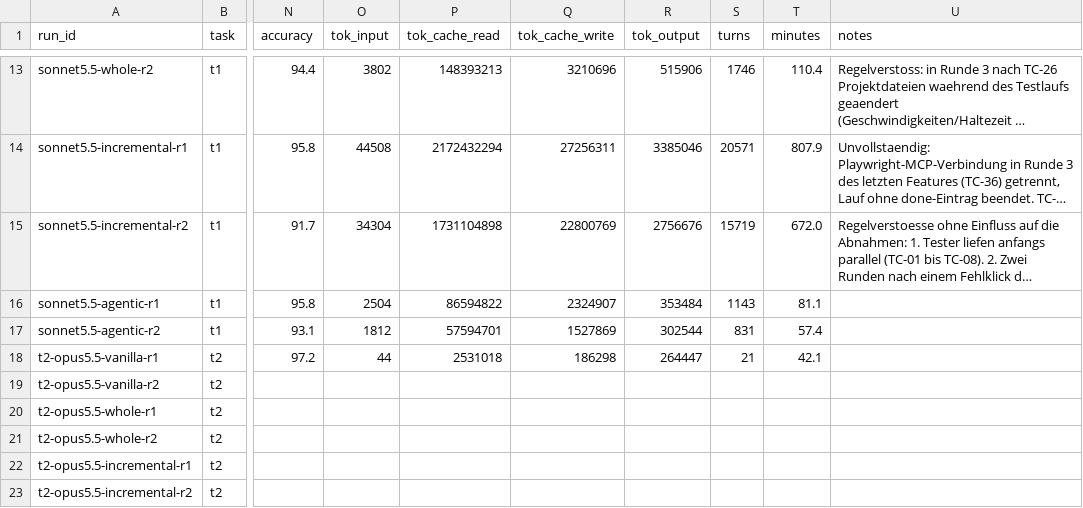
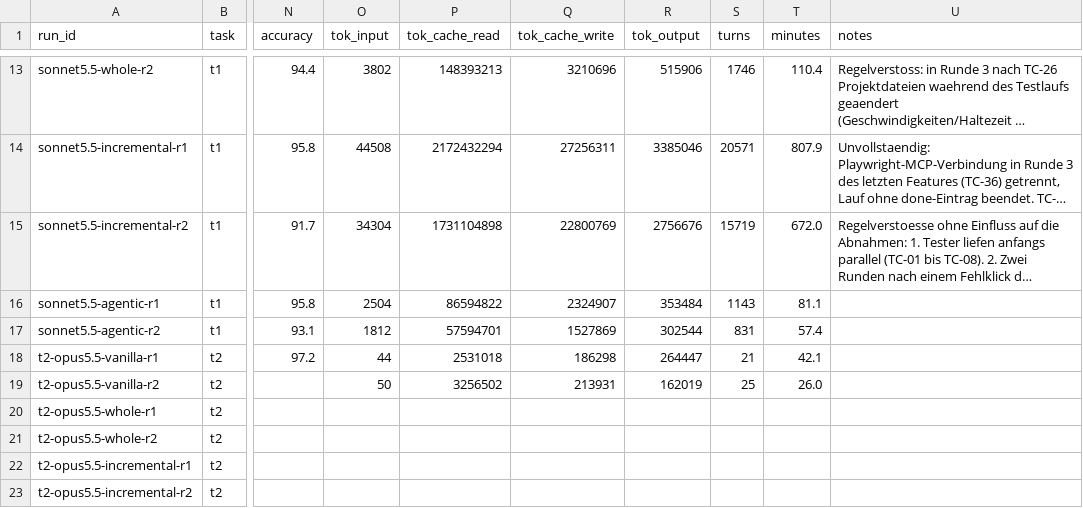
Before and after one commit to Exxzzent/softwareprojektTDDev, a CSV file: results/runs.csv, drawn as a sheet; only a part is shown, gaps mark what is left out; long unchanged cells end in …; the diff names each change by its address in the sheet, - before the commit and + after, or states it on an @@ line.

Commit message:
results t2-opus5.5-vanilla-r2

```diff
--- a/results/runs.csv
+++ b/results/runs.csv
-O19 (tok_input): (empty)
+O19 (tok_input): 50
-P19 (tok_cache_read): (empty)
+P19 (tok_cache_read): 3256502
-Q19 (tok_cache_write): (empty)
+Q19 (tok_cache_write): 213931
-R19 (tok_output): (empty)
+R19 (tok_output): 162019
-S19 (turns): (empty)
+S19 (turns): 25
-T19 (minutes): (empty)
+T19 (minutes): 26.0
```
Also changed, not shown: 4 other files.
